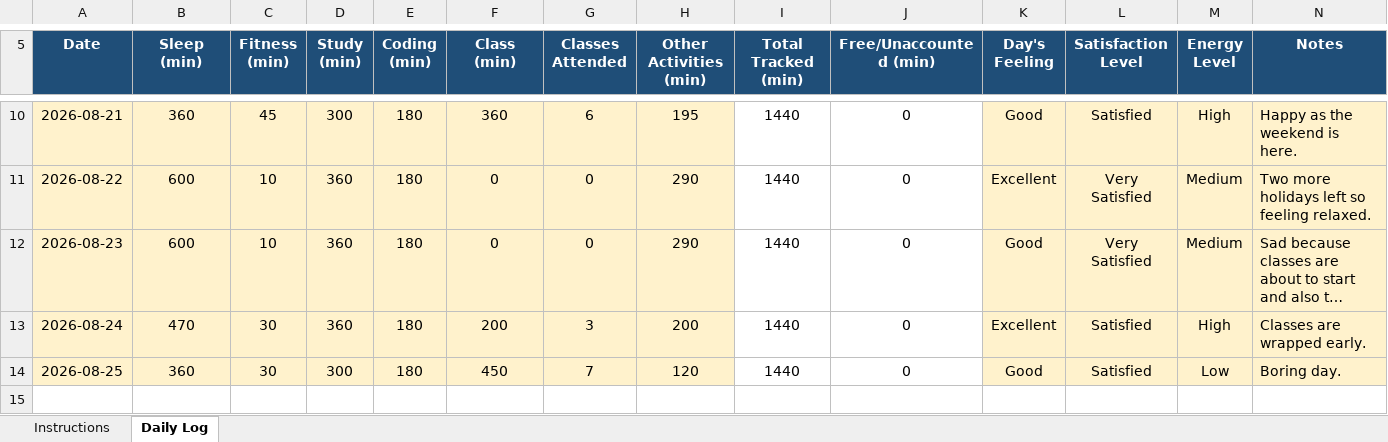
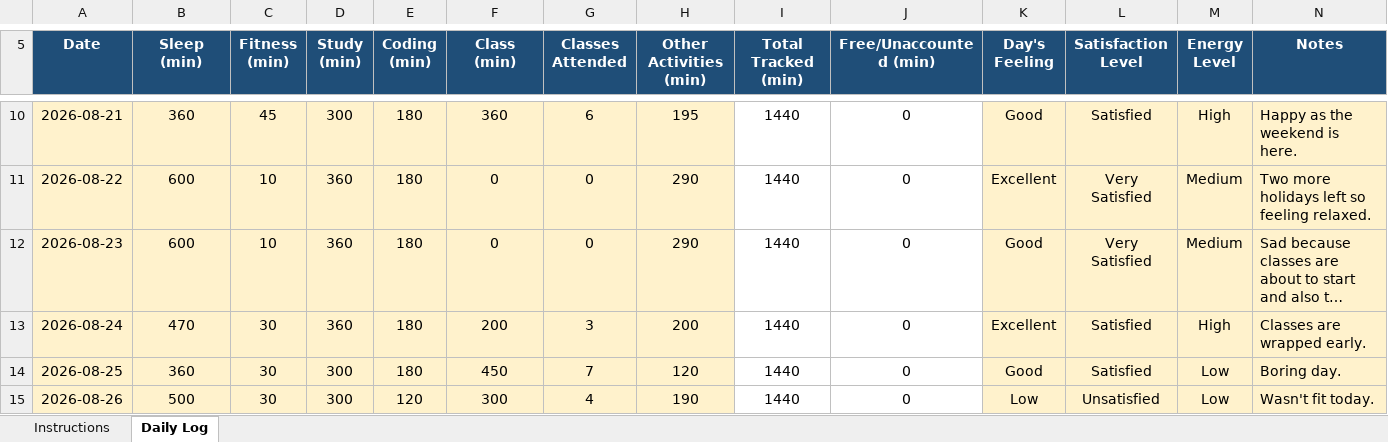
Before and after one commit to krshiv04/12604640, an Excel workbook: Project Dataset.xlsx, sheet Daily Log, drawn as a sheet; only a part is shown, gaps mark what is left out; long unchanged cells end in …; values as stored, in another font and other column widths than the file's, no borders; conditional formats not drawn; the diff names each change by its address in the sheet, - before the commit and + after, or states it on an @@ line.

Commit message:
Update project file

```diff
--- a/Project Dataset.xlsx (sheet Daily Log)
+++ b/Project Dataset.xlsx (sheet Daily Log)
+row 15: 2026-08-26 | 500 | 30 | 300 | 120 | 300 | 4 | 190 | 1440 | 0 | Low | Unsatisfied | Low | Wasn't fit today.
```
